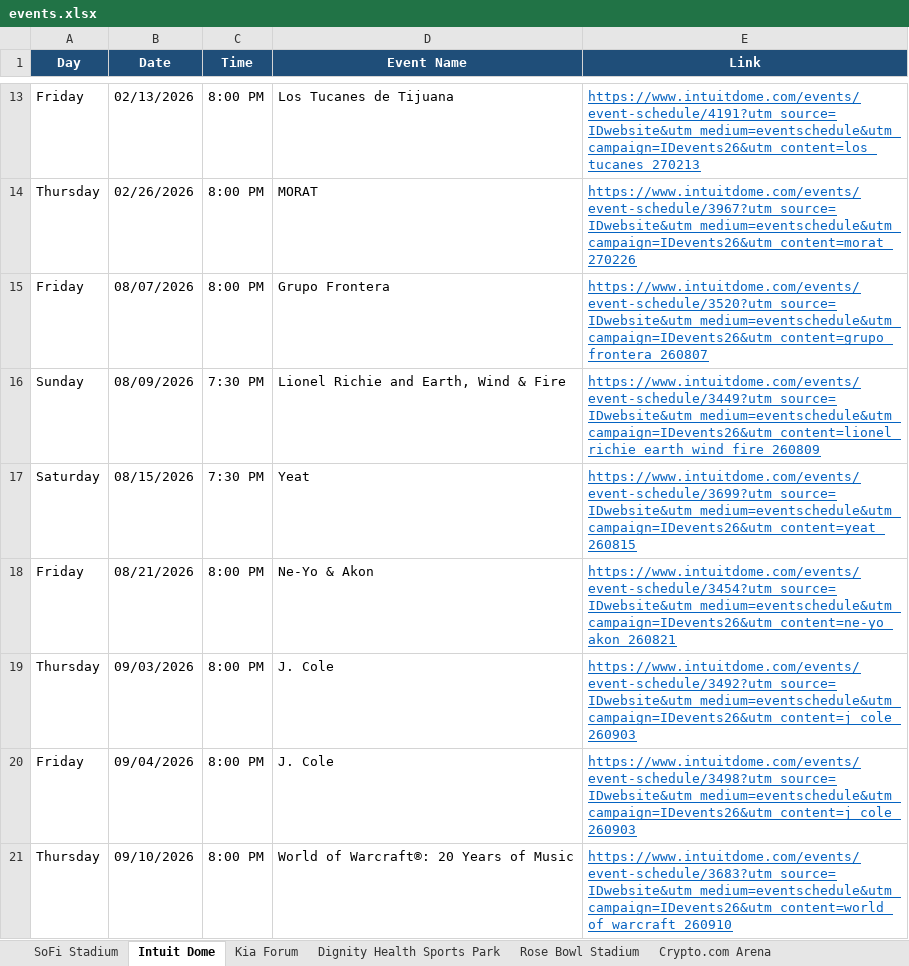
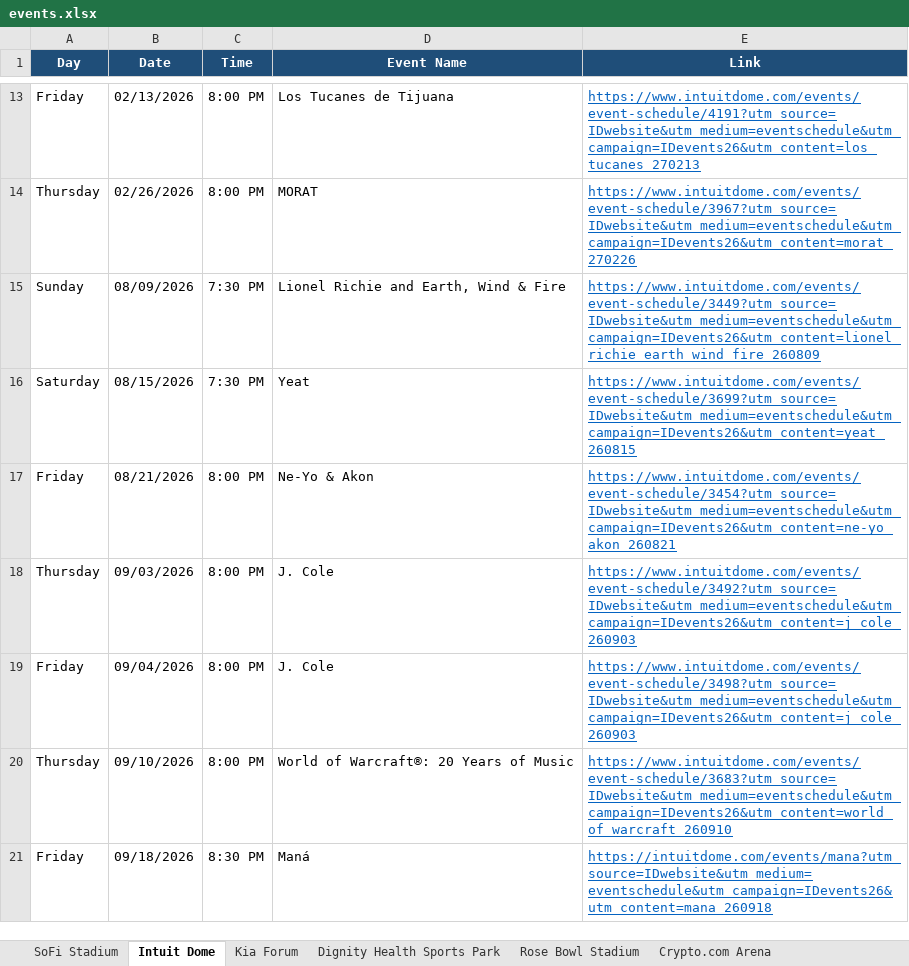
Before and after one commit to hannahlee-vzw/southern_california_events, an Excel workbook: docs/events.xlsx, sheet Intuit Dome, drawn as a sheet; only a part is shown, gaps mark what is left out; the shorter side is filled out with more unchanged rows; values as stored, in another font and other column widths than the file's, no borders; the diff names each change by its address in the sheet, - before the commit and + after, or states it on an @@ line.

```diff
--- a/docs/events.xlsx (sheet Intuit Dome)
+++ b/docs/events.xlsx (sheet Intuit Dome)
-row 15: Friday | 08/07/2026 | 8:00 PM | Grupo Frontera | https://www.intuitdome.com/events/event-schedule/3520?utm_source=IDwebsite&utm_medium=eventschedule&utm_campaign=IDevents26&utm_content=grupo_frontera_260807
```
Also changed, not shown: sheet Past Events, sheet Rose Bowl Stadium, sheet Kia Forum, sheet LA Convention Center, sheet Hollywood Bowl, sheet Crypto.com Arena, 3 other files.
